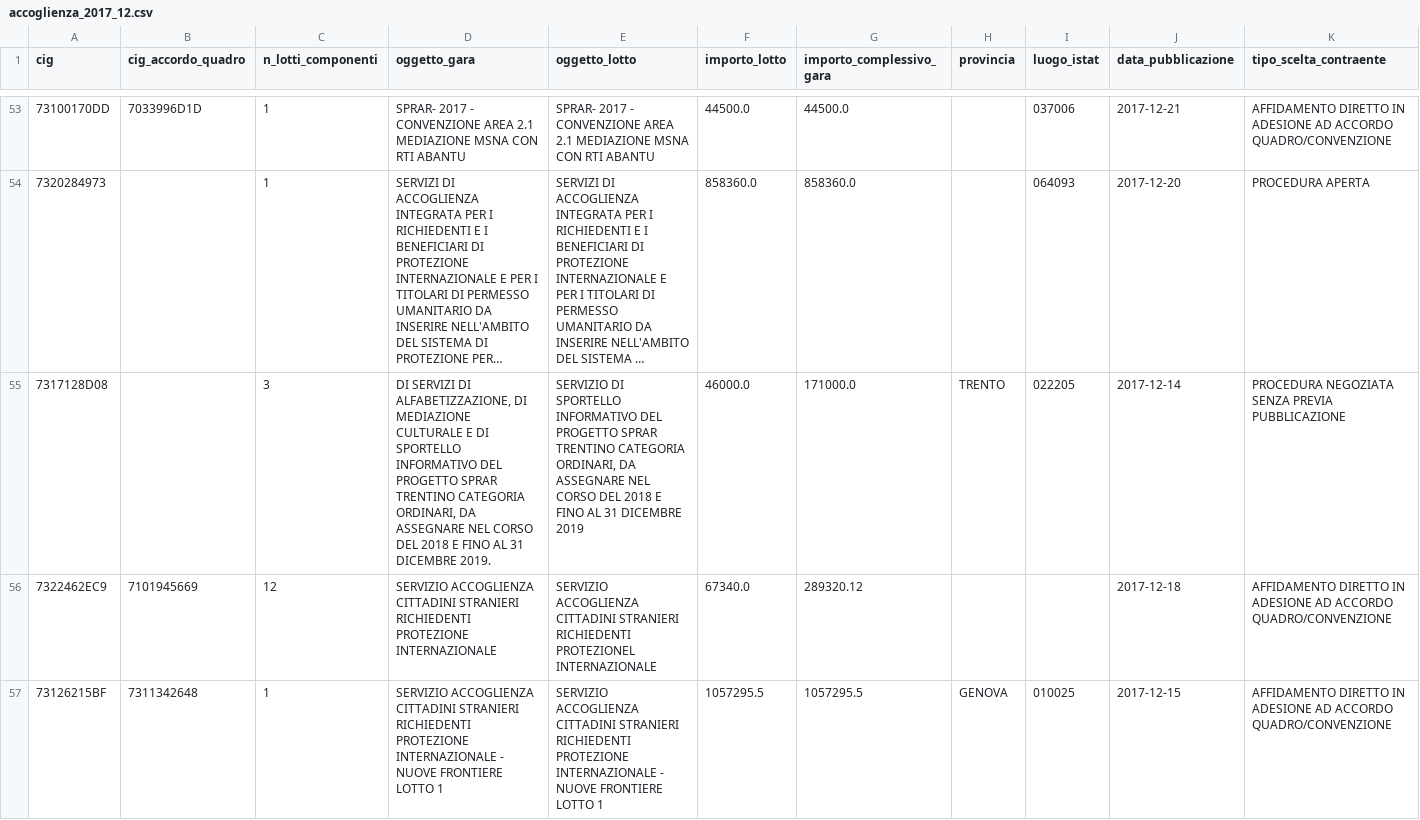
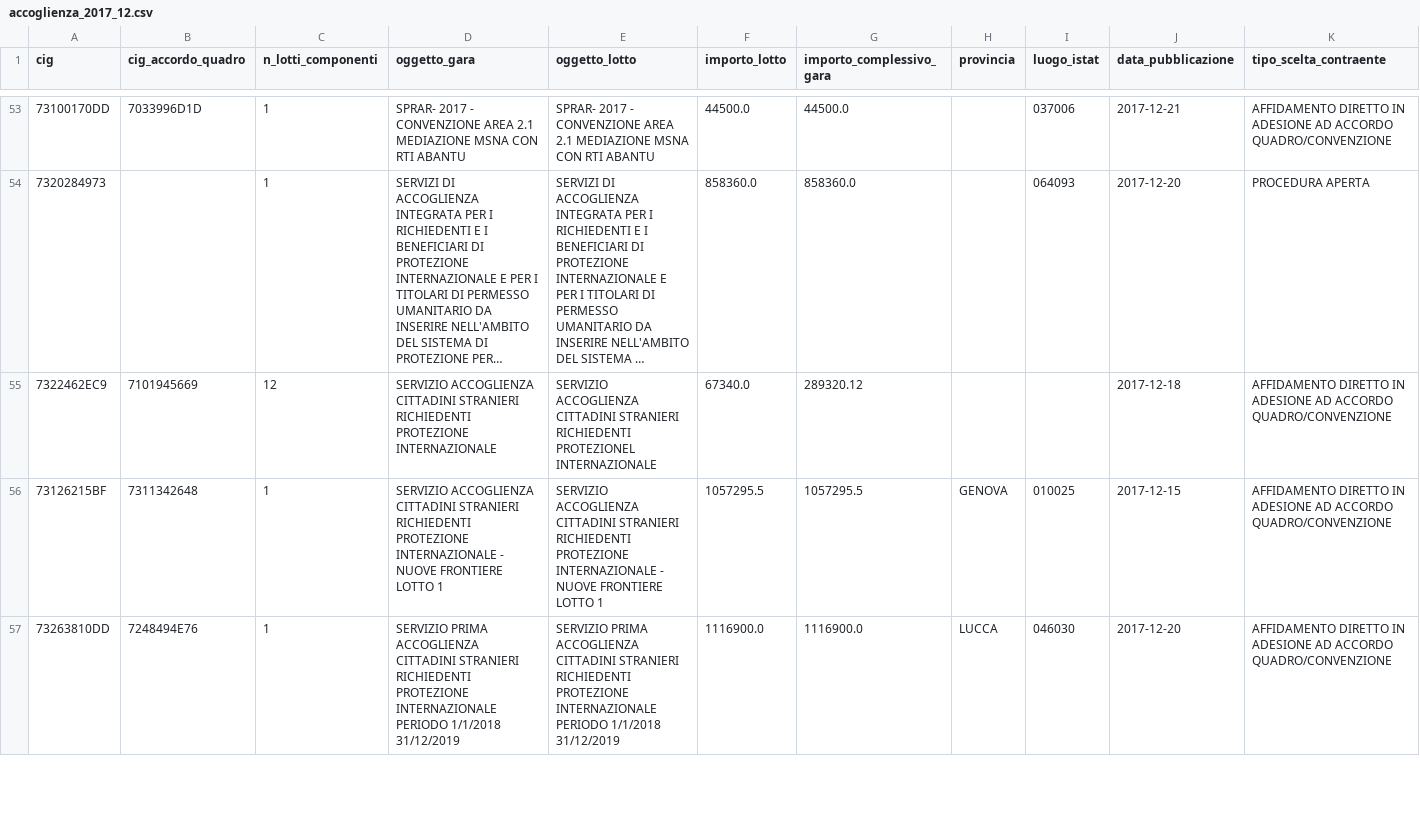
Before and after one commit to gianlivio/osservatorio-accoglienza, a CSV file: output/accoglienza_2017_12.csv, drawn as a sheet; only a part is shown, gaps mark what is left out; the shorter side is filled out with more unchanged rows; long unchanged cells end in …; rows hold the shown columns only; the diff covers the shown part only; the diff names each change by its address in the sheet, - before the commit and + after, or states it on an @@ line.

Commit message:
Filtro: esclusi i corsi di formazione professionale dai contratti di accoglienza (feedback dal settore)

```diff
--- a/output/accoglienza_2017_12.csv
+++ b/output/accoglienza_2017_12.csv
-row 55: 7317128D08 |  | 3 | DI SERVIZI DI ALFABETIZZAZIONE, DI MEDIAZIONE CULTURALE E DI SPORTELLO INFORMATIVO DEL PROGETTO SPRAR TRENTINO CATEGORIA ORDINARI, DA ASSEGNARE NEL CORSO DEL 2018 E FINO AL 31 DICEMBRE 2019. | SERVIZIO DI SPORTELLO INFORMATIVO DEL PROGETTO SPRAR TRENTINO CATEGORIA ORDINARI, DA ASSEGNARE NEL CORSO DEL 2018 E FINO AL 31 DICEMBRE 2019 | 46000.0 | 171000.0 | TRENTO | 022205 | 2017-12-14 | PROCEDURA NEGOZIATA SENZA PREVIA PUBBLICAZIONE
```
Also changed, not shown: 4 removed rows elsewhere in this file, output/accoglienza_2015_09.csv, output/accoglienza_2024_02.csv, 36 other files.
